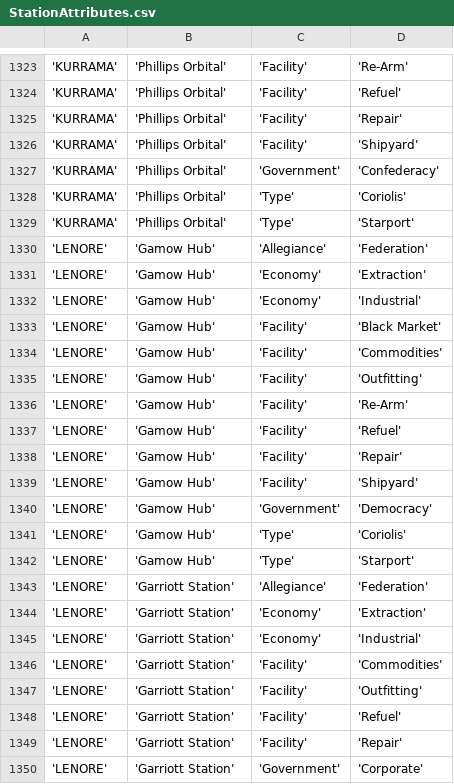
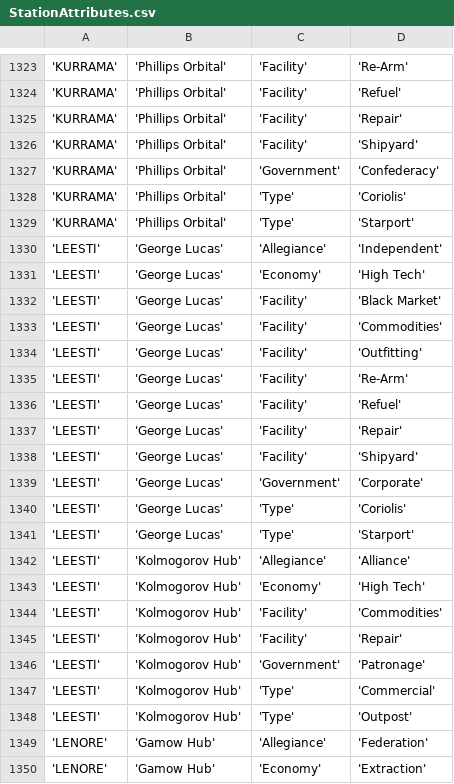
Before and after one commit to EliteDangerous/tradedangerous, a CSV file: data/StationAttributes.csv, drawn as a sheet; only a part is shown, gaps mark what is left out; the shorter side is filled out with more unchanged rows.

Commit message:
system: LEESTI, 2 stations (2 rares)

```diff
--- a/data/StationAttributes.csv
+++ b/data/StationAttributes.csv
@@ -1329,2 +1329,21 @@
 'KURRAMA','Phillips Orbital','Type','Starport'
+'LEESTI','George Lucas','Allegiance','Independent'
+'LEESTI','George Lucas','Economy','High Tech'
+'LEESTI','George Lucas','Facility','Black Market'
+'LEESTI','George Lucas','Facility','Commodities'
+'LEESTI','George Lucas','Facility','Outfitting'
+'LEESTI','George Lucas','Facility','Re-Arm'
+'LEESTI','George Lucas','Facility','Refuel'
+'LEESTI','George Lucas','Facility','Repair'
+'LEESTI','George Lucas','Facility','Shipyard'
+'LEESTI','George Lucas','Government','Corporate'
+'LEESTI','George Lucas','Type','Coriolis'
+'LEESTI','George Lucas','Type','Starport'
+'LEESTI','Kolmogorov Hub','Allegiance','Alliance'
+'LEESTI','Kolmogorov Hub','Economy','High Tech'
+'LEESTI','Kolmogorov Hub','Facility','Commodities'
+'LEESTI','Kolmogorov Hub','Facility','Repair'
+'LEESTI','Kolmogorov Hub','Government','Patronage'
+'LEESTI','Kolmogorov Hub','Type','Commercial'
+'LEESTI','Kolmogorov Hub','Type','Outpost'
 'LENORE','Gamow Hub','Allegiance','Federation'
```
Also changed, not shown: data/RareItem.csv, data/ShipVendor.csv, 2 other files.
